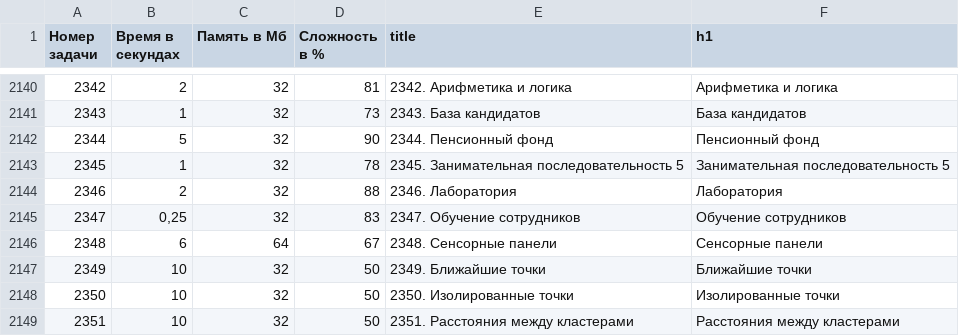
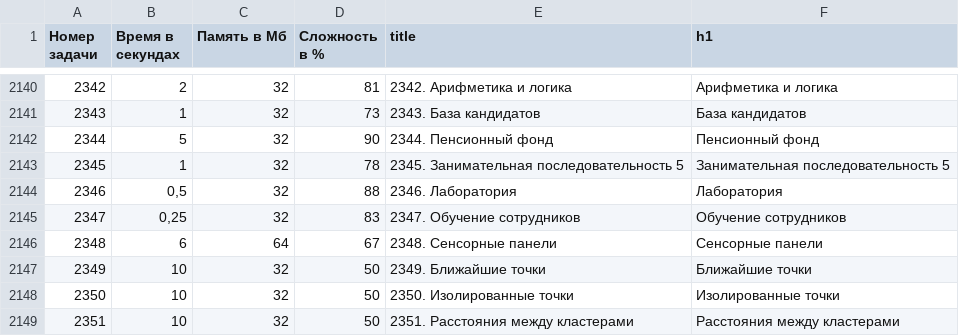
Before and after one commit to BorisMenshikov/acmp-problem-complexity-data, a CSV file: acmp-problem-info-current.csv, drawn as a sheet; only a part is shown, gaps mark what is left out.

```diff
--- a/acmp-problem-info-current.csv
+++ b/acmp-problem-info-current.csv
@@ -2143,3 +2143,3 @@
 2345,1,32,78,2345. Занимательная последовательность 5,Занимательная последовательность 5
-2346,2,32,88,2346. Лаборатория,Лаборатория
+2346,"0,5",32,88,2346. Лаборатория,Лаборатория
 2347,"0,25",32,83,2347. Обучение сотрудников,Обучение сотрудников
```
Also changed, not shown: 1 other file.
